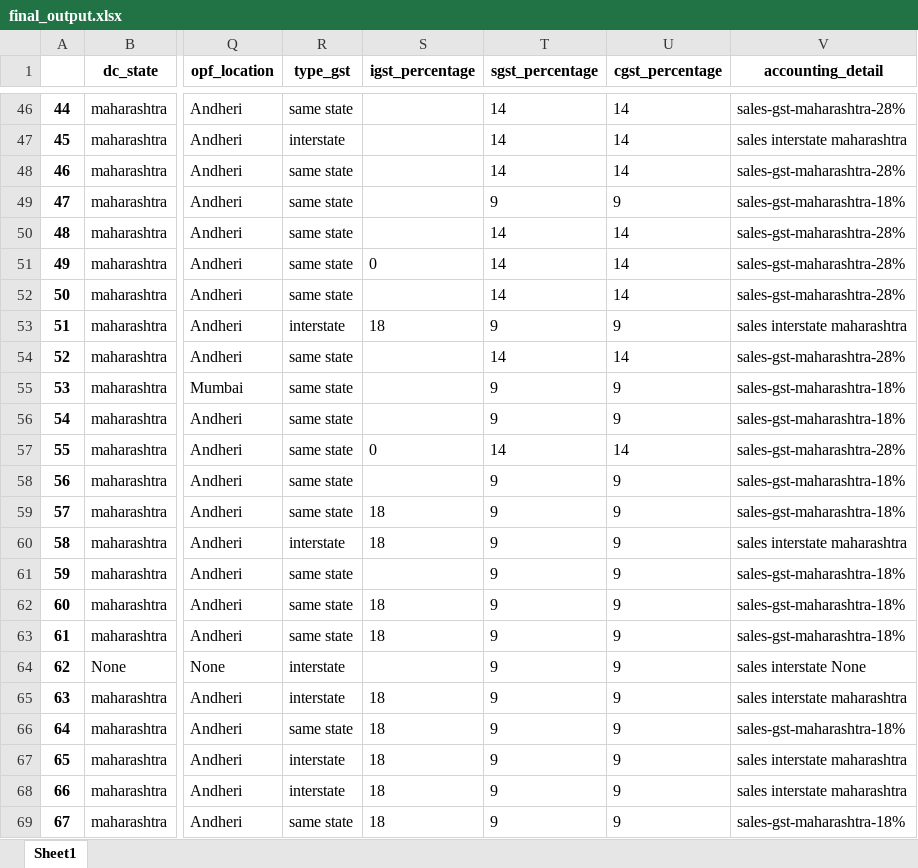
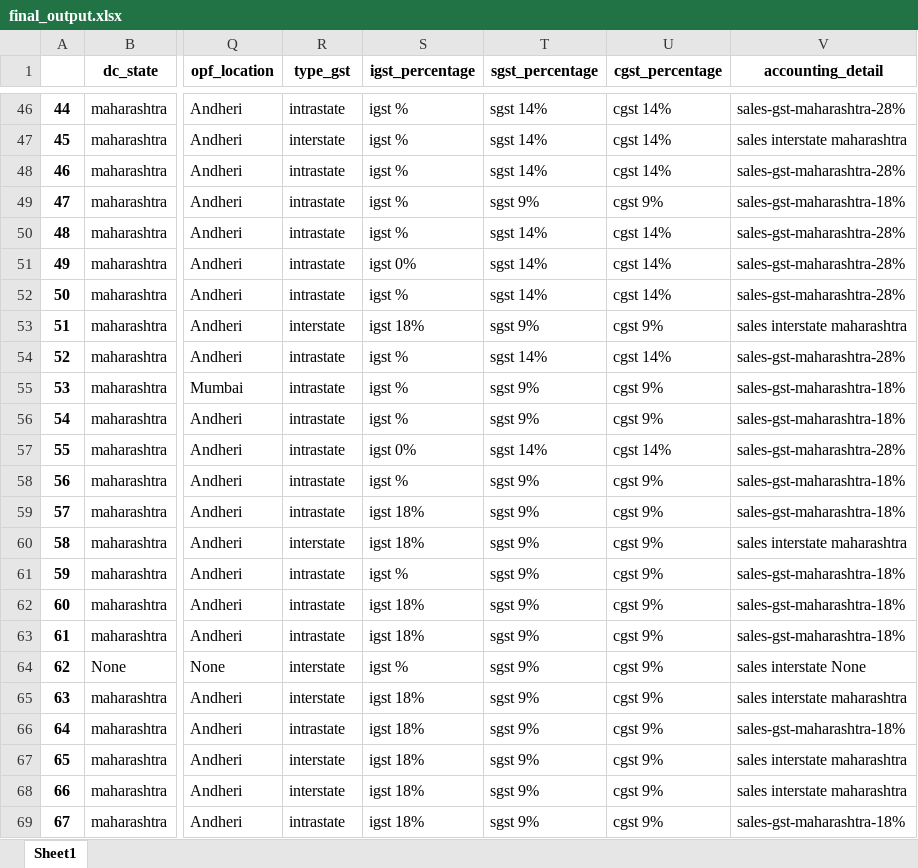
Before and after one commit to rishabh-bhatnagar/galaxy, an Excel workbook: pwd/final_output.xlsx, sheet Sheet1, drawn as a sheet; only a part is shown, gaps mark what is left out; values as stored, in another font and other column widths than the file's, no borders; the diff covers the shown part only; the diff names each change by its address in the sheet, - before the commit and + after, or states it on an @@ line.

Commit message:
renamed same state to intrastate.

```diff
--- a/pwd/final_output.xlsx (sheet Sheet1)
+++ b/pwd/final_output.xlsx (sheet Sheet1)
-R46 (type_gst): same state
+R46 (type_gst): intrastate
-S46:S50 (igst_percentage): (empty)
+S46:S50 (igst_percentage): igst %
-T46:T48 (sgst_percentage): 14
+T46:T48 (sgst_percentage): sgst 14%
-U46:U48 (cgst_percentage): 14
+U46:U48 (cgst_percentage): cgst 14%
-R48:R52 (type_gst): same state
+R48:R52 (type_gst): intrastate
-T49 (sgst_percentage): 9
+T49 (sgst_percentage): sgst 9%
-U49 (cgst_percentage): 9
+U49 (cgst_percentage): cgst 9%
-T50:T52 (sgst_percentage): 14
+T50:T52 (sgst_percentage): sgst 14%
-U50:U52 (cgst_percentage): 14
+U50:U52 (cgst_percentage): cgst 14%
-S51 (igst_percentage): 0
+S51 (igst_percentage): igst 0%
-S52 (igst_percentage): (empty)
+S52 (igst_percentage): igst %
-S53 (igst_percentage): 18
+S53 (igst_percentage): igst 18%
-T53 (sgst_percentage): 9
+T53 (sgst_percentage): sgst 9%
-U53 (cgst_percentage): 9
+U53 (cgst_percentage): cgst 9%
-R54:R59 (type_gst): same state
+R54:R59 (type_gst): intrastate
-S54:S56 (igst_percentage): (empty)
+S54:S56 (igst_percentage): igst %
-T54 (sgst_percentage): 14
+T54 (sgst_percentage): sgst 14%
-U54 (cgst_percentage): 14
+U54 (cgst_percentage): cgst 14%
-T55:T56 (sgst_percentage): 9
+T55:T56 (sgst_percentage): sgst 9%
-U55:U56 (cgst_percentage): 9
+U55:U56 (cgst_percentage): cgst 9%
-S57 (igst_percentage): 0
+S57 (igst_percentage): igst 0%
-T57 (sgst_percentage): 14
+T57 (sgst_percentage): sgst 14%
-U57 (cgst_percentage): 14
+U57 (cgst_percentage): cgst 14%
-S58 (igst_percentage): (empty)
+S58 (igst_percentage): igst %
-T58:T69 (sgst_percentage): 9
+T58:T69 (sgst_percentage): sgst 9%
-U58:U69 (cgst_percentage): 9
+U58:U69 (cgst_percentage): cgst 9%
-S59:S60 (igst_percentage): 18
+S59:S60 (igst_percentage): igst 18%
-R61:R63 (type_gst): same state
+R61:R63 (type_gst): intrastate
-S61 (igst_percentage): (empty)
+S61 (igst_percentage): igst %
-S62:S63 (igst_percentage): 18
+S62:S63 (igst_percentage): igst 18%
-S64 (igst_percentage): (empty)
+S64 (igst_percentage): igst %
-S65:S69 (igst_percentage): 18
+S65:S69 (igst_percentage): igst 18%
-R66 (type_gst): same state
+R66 (type_gst): intrastate
-R69 (type_gst): same state
+R69 (type_gst): intrastate
```
Also changed, not shown: 426 edited cells elsewhere in this sheet, 2 other files.
